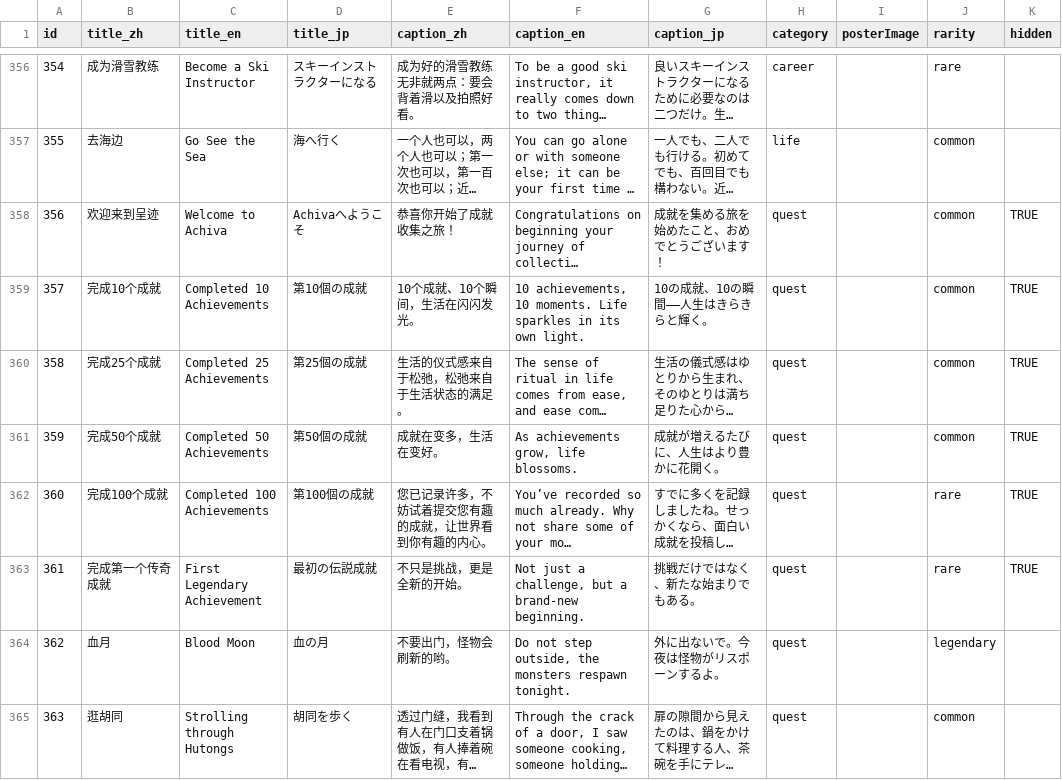
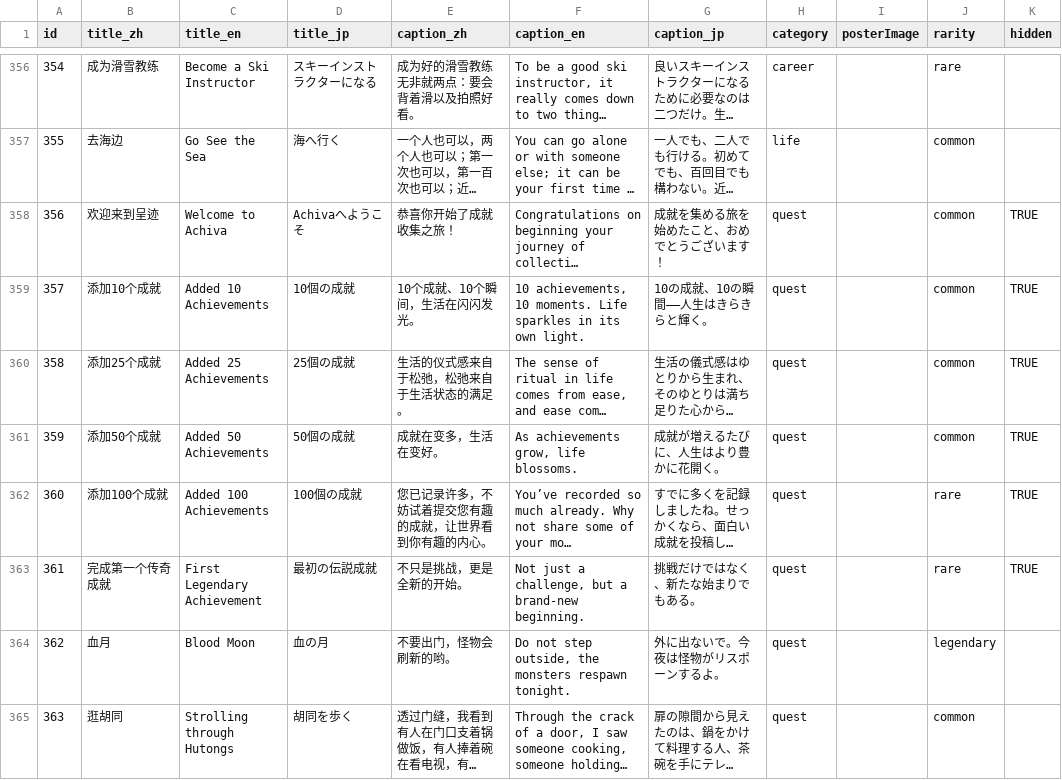
Before and after one commit to SZcalligrapher/achievement_data, a CSV file: AchievementData.csv, drawn as a sheet; only a part is shown, gaps mark what is left out; long unchanged cells end in …; the diff names each change by its address in the sheet, - before the commit and + after, or states it on an @@ line.

Commit message:
Update AchievementData.csv

```diff
--- a/AchievementData.csv
+++ b/AchievementData.csv
-B359 (title_zh): 完成10个成就
+B359 (title_zh): 添加10个成就
-C359 (title_en): Completed 10 Achievements
+C359 (title_en): Added 10 Achievements
-D359 (title_jp): 第10個の成就
+D359 (title_jp): 10個の成就
-B360 (title_zh): 完成25个成就
+B360 (title_zh): 添加25个成就
-C360 (title_en): Completed 25 Achievements
+C360 (title_en): Added 25 Achievements
-D360 (title_jp): 第25個の成就
+D360 (title_jp): 25個の成就
-B361 (title_zh): 完成50个成就
+B361 (title_zh): 添加50个成就
-C361 (title_en): Completed 50 Achievements
+C361 (title_en): Added 50 Achievements
-D361 (title_jp): 第50個の成就
+D361 (title_jp): 50個の成就
-B362 (title_zh): 完成100个成就
+B362 (title_zh): 添加100个成就
-C362 (title_en): Completed 100 Achievements
+C362 (title_en): Added 100 Achievements
-D362 (title_jp): 第100個の成就
+D362 (title_jp): 100個の成就
```
